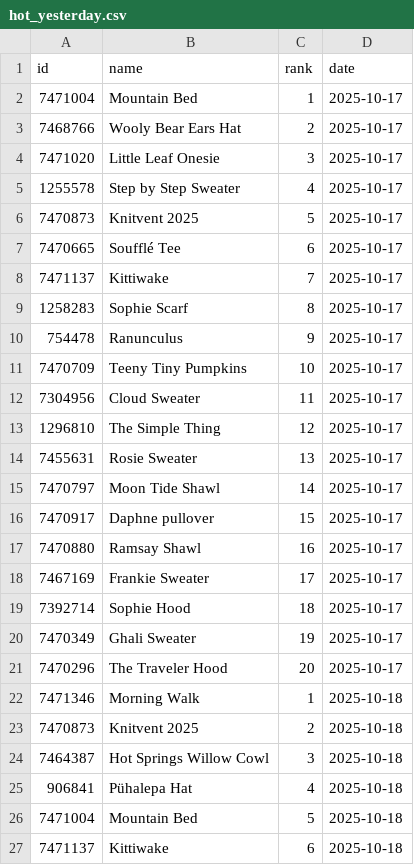
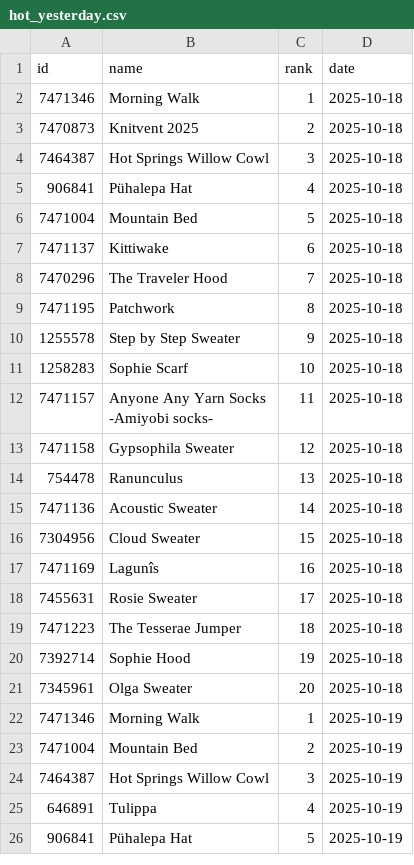
Before and after one commit to alexmcsw/ravelry-table, a CSV file: data/hot_yesterday.csv, drawn as a sheet; only a part is shown; the shorter side is filled out with more unchanged rows; the diff covers the shown part only.

```diff
--- a/data/hot_yesterday.csv
+++ b/data/hot_yesterday.csv
@@ -1,22 +1,2 @@
 "id","name","rank","date"
-7471004,"Mountain Bed",1,2025-10-17
-7468766,"Wooly Bear Ears Hat",2,2025-10-17
-7471020,"Little Leaf Onesie",3,2025-10-17
-1255578,"Step by Step Sweater",4,2025-10-17
-7470873,"Knitvent 2025",5,2025-10-17
-7470665,"Soufflé Tee",6,2025-10-17
-7471137,"Kittiwake",7,2025-10-17
-1258283,"Sophie Scarf",8,2025-10-17
-754478,"Ranunculus",9,2025-10-17
-7470709,"Teeny Tiny Pumpkins",10,2025-10-17
-7304956,"Cloud Sweater",11,2025-10-17
-1296810,"The Simple Thing",12,2025-10-17
-7455631,"Rosie Sweater",13,2025-10-17
-7470797,"Moon Tide Shawl",14,2025-10-17
-7470917,"Daphne pullover",15,2025-10-17
-7470880,"Ramsay Shawl",16,2025-10-17
-7467169,"Frankie Sweater",17,2025-10-17
-7392714,"Sophie Hood",18,2025-10-17
-7470349,"Ghali Sweater",19,2025-10-17
-7470296,"The Traveler Hood",20,2025-10-17
 7471346,"Morning Walk",1,2025-10-18
```
Also changed, not shown: 20 added rows elsewhere in this file.
